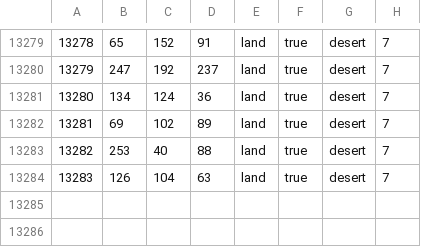
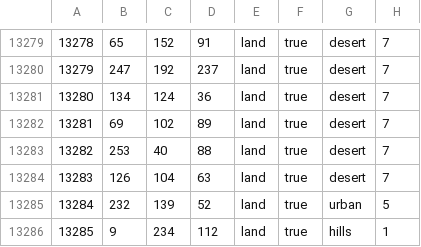
Before and after one commit to D33JAY0/coldwarmod, a CSV file: map/definition.csv, drawn as a sheet; only a part is shown, gaps mark what is left out.

```diff
--- a/map/definition.csv
+++ b/map/definition.csv
@@ -13284 +13284,3 @@
 13283;126;104;63;land;true;desert;7
+13284;232;139;52;land;true;urban;5
+13285;9;234;112;land;true;hills;1
```
Also changed, not shown: 4 other files.
